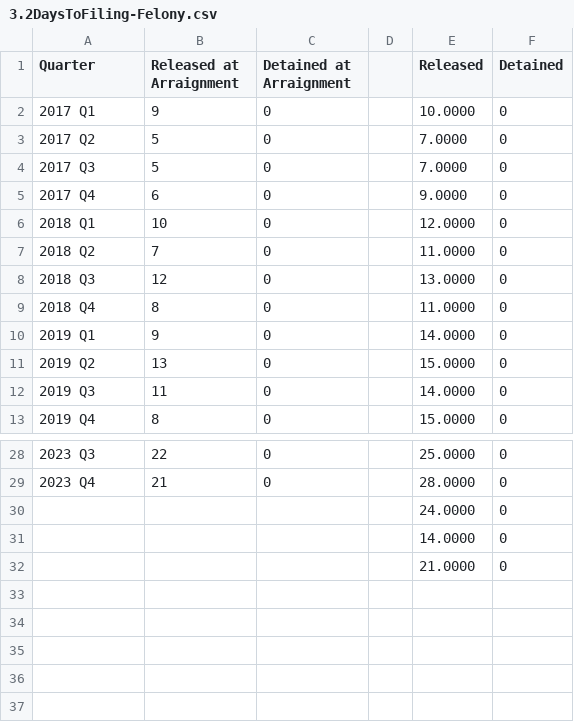
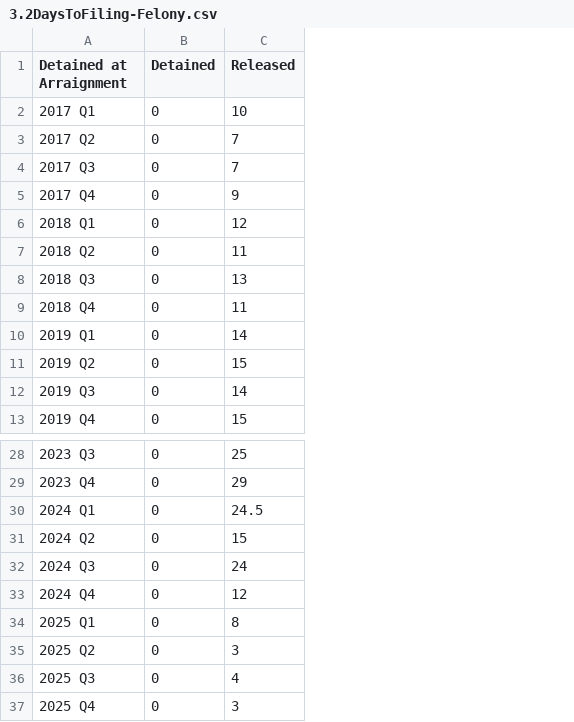
Before and after one commit to dstemenluc/CCJ.SantaClara, a CSV file: 3.2DaysToFiling-Felony.csv, drawn as a sheet; only a part is shown, gaps mark what is left out; removed rows and columns are numbered as before the commit, all else as after; the diff names each change by its address in the sheet, - before the commit and + after, or states it on an @@ line.

Commit message:
Update 3.2DaysToFiling-Felony.csv

```diff
--- a/3.2DaysToFiling-Felony.csv
+++ b/3.2DaysToFiling-Felony.csv
-column B (Released at Arraignment), rows 2-13: 9 | 5 | 5 | 6 | 10 | 7 | 12 | 8 | 9 | 13 | 11 | 8; rows 28-29: 22 | 21
-column C (Detained at Arraignment), rows 2-13: all 0; rows 28-29: 0 | 0
-column D, empty
-column E (Released), rows 2-13: 10.0000 | 7.0000 | 7.0000 | 9.0000 | 12.0000 | 11.0000 | 13.0000 | 11.0000 | 14.0000 | 15.0000 | 14.0000 | 15.0000; rows 28-32: 25.0000 | 28.0000 | 24.0000 | 14.0000 | 21.0000
+column C (Released), rows 2-13: 10 | 7 | 7 | 9 | 12 | 11 | 13 | 11 | 14 | 15 | 14 | 15; rows 28-32: 25 | 29 | 24.5 | 15 | 24
-A1: Quarter
+A1: Detained at Arraignment
-A30 (Detained at Arraignment): (empty)
+A30 (Detained at Arraignment): 2024 Q1
-A31 (Detained at Arraignment): (empty)
+A31 (Detained at Arraignment): 2024 Q2
-A32 (Detained at Arraignment): (empty)
+A32 (Detained at Arraignment): 2024 Q3
+row 33: 2024 Q4 | 0 | 12
+row 34: 2025 Q1 | 0 | 8
+row 35: 2025 Q2 | 0 | 3
+row 36: 2025 Q3 | 0 | 4
+row 37: 2025 Q4 | 0 | 3
```
